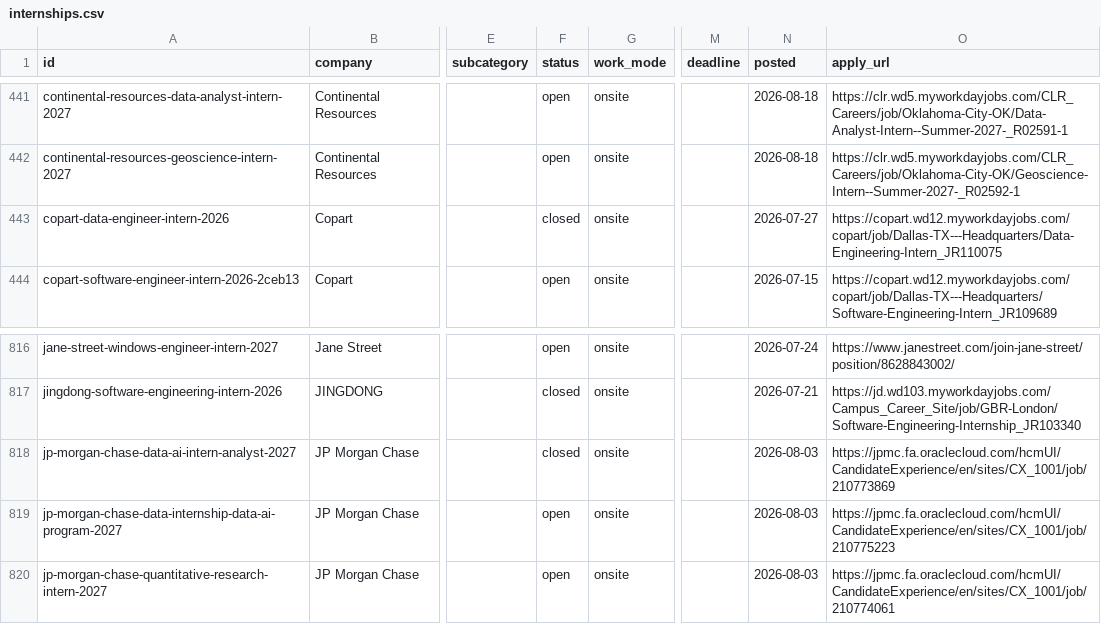
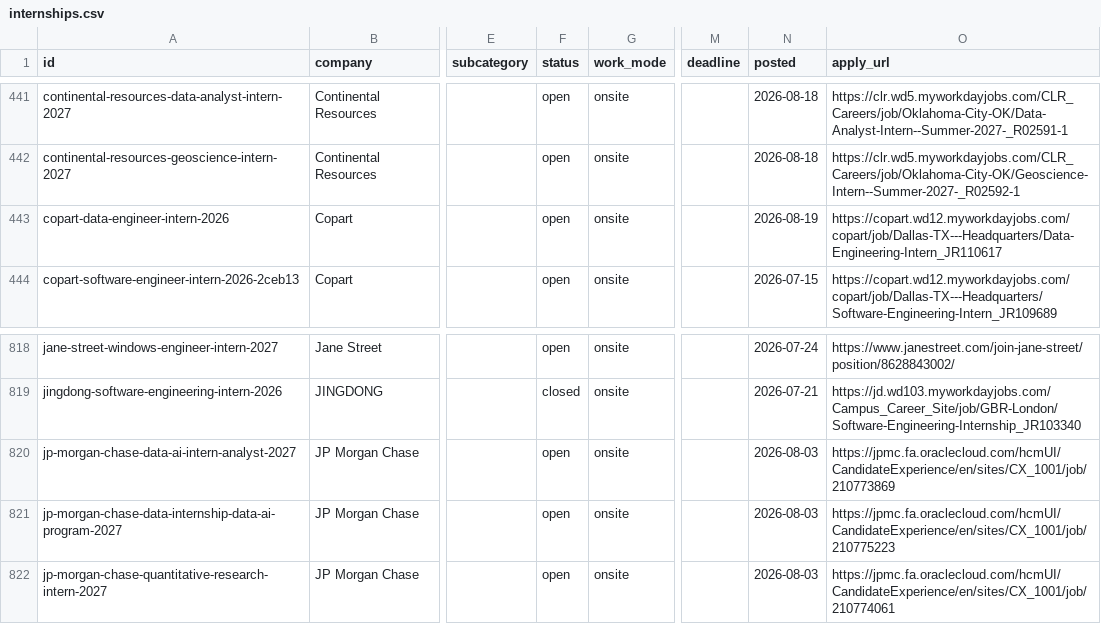
Before and after one commit to sonak11/internatlas, a CSV file: generated/exports/internships.csv, drawn as a sheet; only a part is shown, gaps mark what is left out; addresses are those after the commit; the diff covers the shown part only; the diff names each change by its address in the sheet, - before the commit and + after, or states it on an @@ line.

```diff
--- a/generated/exports/internships.csv
+++ b/generated/exports/internships.csv
-F443 (status): closed
+F443 (status): open
-N443 (posted): 2026-07-27
+N443 (posted): 2026-08-19
-O443 (apply_url): https://copart.wd12.myworkdayjobs.com/copart/job/Dallas-TX---Headquarters/Data-Engineering-Intern_JR110075
+O443 (apply_url): https://copart.wd12.myworkdayjobs.com/copart/job/Dallas-TX---Headquarters/Data-Engineering-Intern_JR110617
-F820 (status): closed
+F820 (status): open
```
Also changed, not shown: 10 added rows and 10 edited cells elsewhere in this file, 44 other files.
